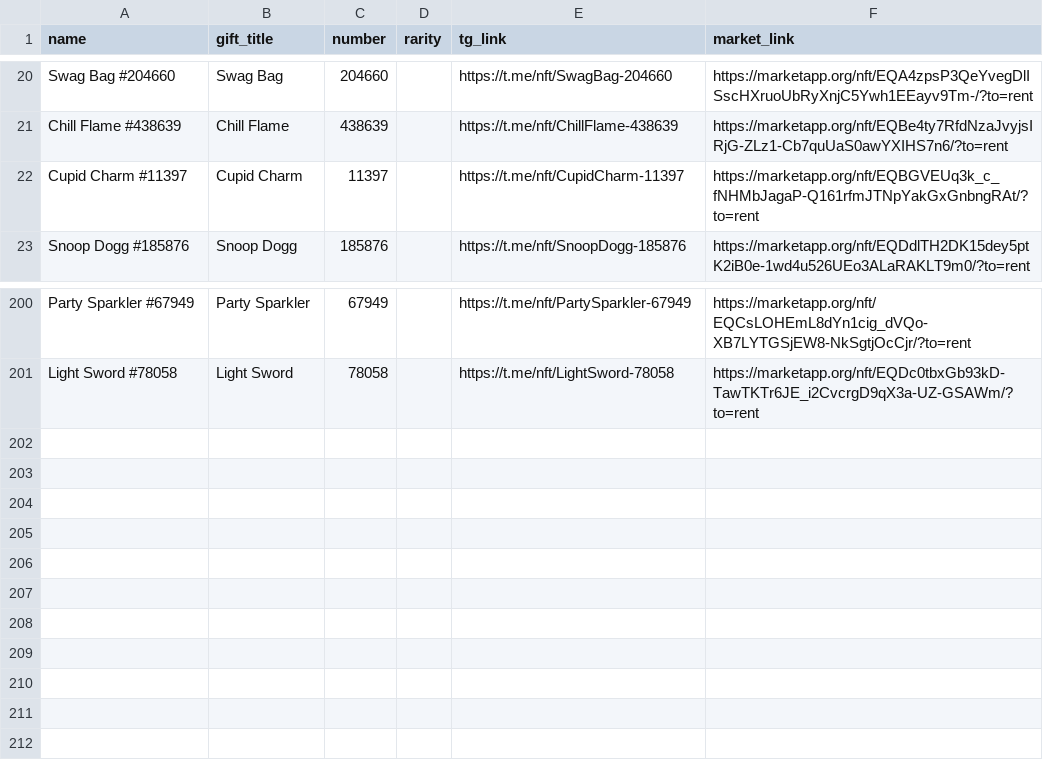
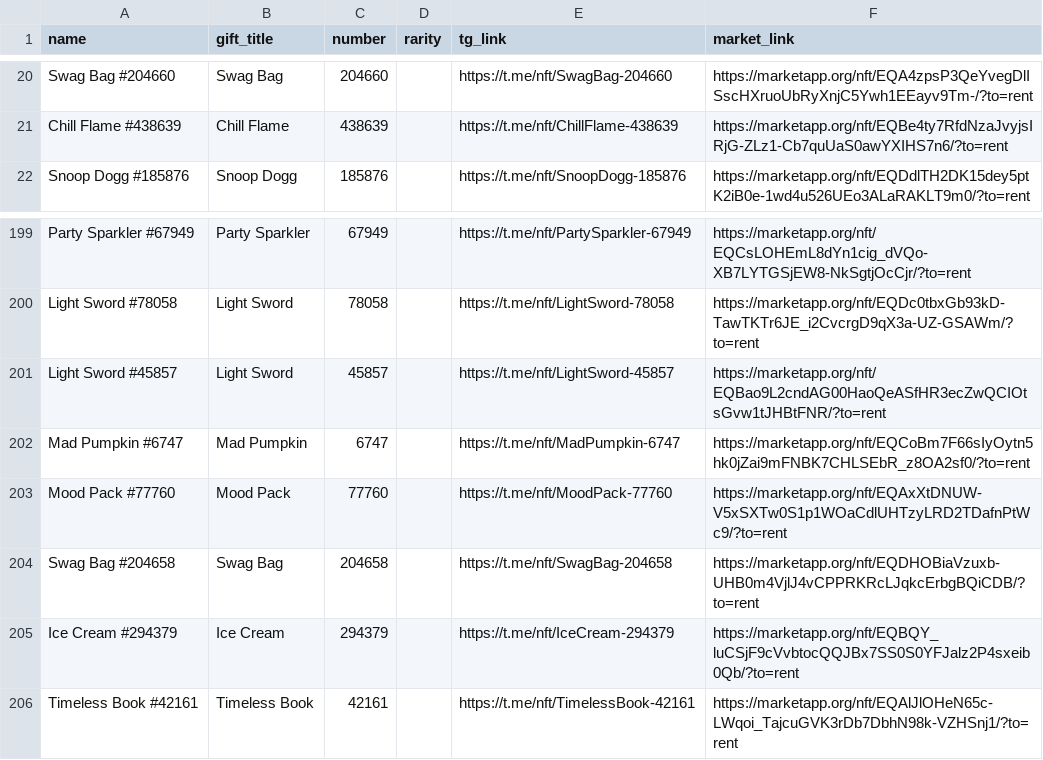
Before and after one commit to Zanjania0/duck-store, a CSV file: discounts.csv, drawn as a sheet; only a part is shown, gaps mark what is left out.

Commit message:
Auto-update deals & gifts catalog [skip ci]

```diff
--- a/discounts.csv
+++ b/discounts.csv
@@ -21,3 +21,2 @@ Swag Bag #204660,Swag Bag,204660,,https://t.me/nft/SwagBag-204660,https://market
 Chill Flame #438639,Chill Flame,438639,,https://t.me/nft/ChillFlame-438639,https://marketapp.org/nft/EQBe4ty7RfdNzaJvyjsIRjG-ZLz1-Cb7quUaS0awYXIHS7n6/?to=rent
-Cupid Charm #11397,Cupid Charm,11397,,https://t.me/nft/CupidCharm-11397,https://marketapp.org/nft/EQBGVEUq3k_c_fNHMbJagaP-Q161rfmJTNpYakGxGnbngRAt/?to=rent
 Snoop Dogg #185876,Snoop Dogg,185876,,https://t.me/nft/SnoopDogg-185876,https://marketapp.org/nft/EQDdlTH2DK15dey5ptK2iB0e-1wd4u526UEo3ALaRAKLT9m0/?to=rent
@@ -201 +200,7 @@ Party Sparkler #67949,Party Sparkler,67949,,https://t.me/nft/PartySparkler-67949
 Light Sword #78058,Light Sword,78058,,https://t.me/nft/LightSword-78058,https://marketapp.org/nft/EQDc0tbxGb93kD-TawTKTr6JE_i2CvcrgD9qX3a-UZ-GSAWm/?to=rent
+Light Sword #45857,Light Sword,45857,,https://t.me/nft/LightSword-45857,https://marketapp.org/nft/EQBao9L2cndAG00HaoQeASfHR3ecZwQCIOtsGvw1tJHBtFNR/?to=rent
+Mad Pumpkin #6747,Mad Pumpkin,6747,,https://t.me/nft/MadPumpkin-6747,https://marketapp.org/nft/EQCoBm7F66sIyOytn5hk0jZai9mFNBK7CHLSEbR_z8OA2sf0/?to=rent
+Mood Pack #77760,Mood Pack,77760,,https://t.me/nft/MoodPack-77760,https://marketapp.org/nft/EQAxXtDNUW-V5xSXTw0S1p1WOaCdlUHTzyLRD2TDafnPtWc9/?to=rent
+Swag Bag #204658,Swag Bag,204658,,https://t.me/nft/SwagBag-204658,https://marketapp.org/nft/EQDHOBiaVzuxb-UHB0m4VjlJ4vCPPRKRcLJqkcErbgBQiCDB/?to=rent
+Ice Cream #294379,Ice Cream,294379,,https://t.me/nft/IceCream-294379,https://marketapp.org/nft/EQBQY_luCSjF9cVvbtocQQJBx7SS0S0YFJalz2P4sxeib0Qb/?to=rent
+Timeless Book #42161,Timeless Book,42161,,https://t.me/nft/TimelessBook-42161,https://marketapp.org/nft/EQAlJlOHeN65c-LWqoi_TajcuGVK3rDb7DbhN98k-VZHSnj1/?to=rent
```
Also changed, not shown: 2 other files.
